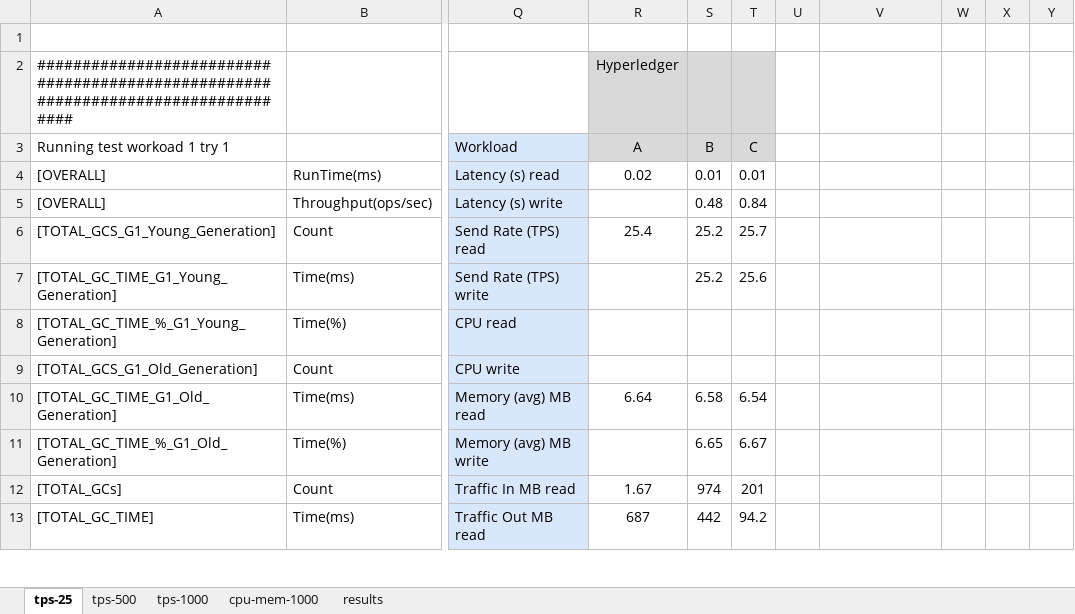
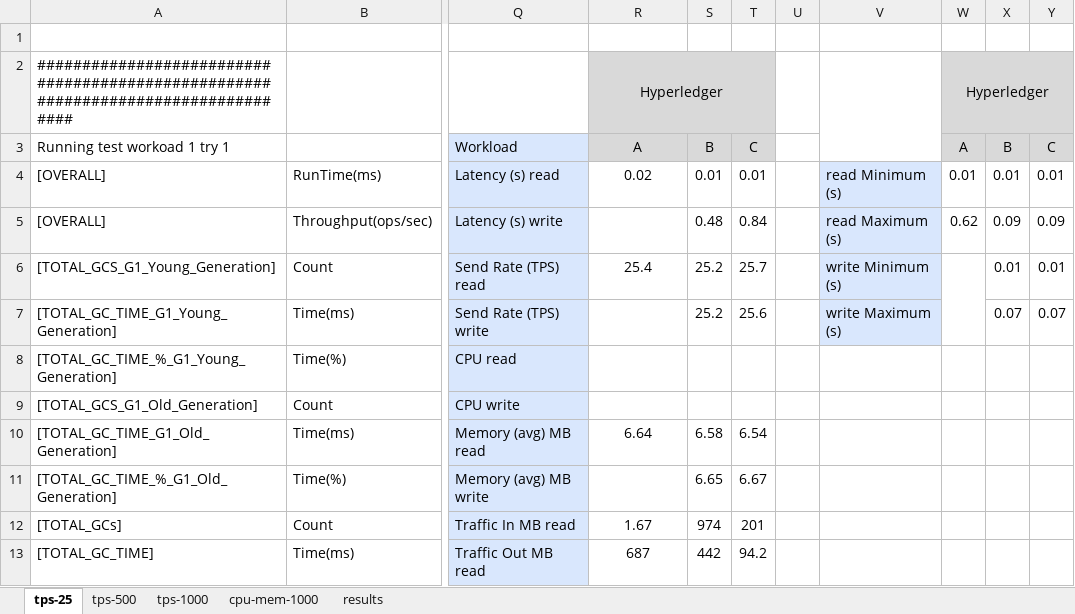
Before and after one commit to ThierryBeaulieu/LOG8430E_TP3, an Excel workbook: LOG8430E_redis_results.xlsx, sheet tps-25, drawn as a sheet; only a part is shown, gaps mark what is left out; values as stored, in another font and other column widths than the file's, no borders; charts and pictures not drawn; the diff covers the shown part only; the diff names each change by its address in the sheet, - before the commit and + after, or states it on an @@ line.

```diff
--- a/LOG8430E_redis_results.xlsx (sheet tps-25)
+++ b/LOG8430E_redis_results.xlsx (sheet tps-25)
+R2:T2 merged
+V2:V3 merged
-W2: (empty)
+W2: Hyperledger
-W2:Y3 fill: none
+W2:Y3 fill: #D9D9D9
+W2:Y2 merged
-W3: (empty)
+W3: A
-X3: (empty)
+X3: B
-Y3: (empty)
+Y3: C
-V4: (empty)
+V4: read Minimum (s)
-V4:V7 fill: none
+V4:V7 fill: #D9E7FD
-W4: (empty)
+W4: 0.01
-X4: (empty)
+X4: 0.01
-Y4: (empty)
+Y4: 0.01
-V5: (empty)
+V5: read Maximum (s)
-W5: (empty)
+W5: 0.62
-X5: (empty)
+X5: 0.09
-Y5: (empty)
+Y5: 0.09
-V6: (empty)
+V6: write Minimum (s)
+W6:W7 merged
-X6: (empty)
+X6: 0.01
-Y6: (empty)
+Y6: 0.01
-V7: (empty)
+V7: write Maximum (s)
-X7: (empty)
+X7: 0.07
-Y7: (empty)
+Y7: 0.07
```
Also changed, not shown: 1 added row, 1 removed row, 36 edited cells and cell formats elsewhere in this sheet, sheet cpu-mem-1000, charts or pictures.
